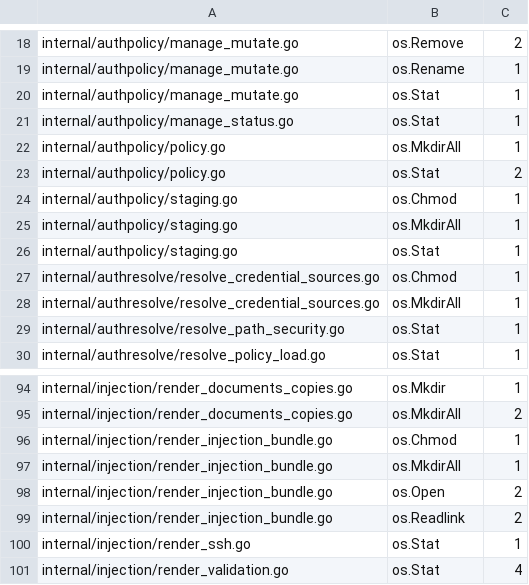
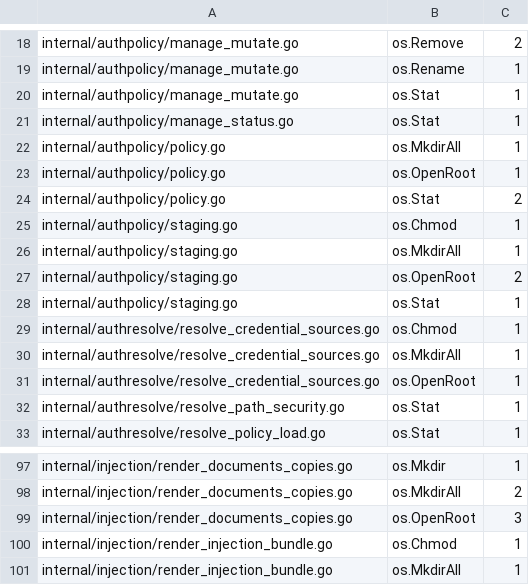
Before and after one commit to omkhar/workcell, a TSV file: policy/hardened-fs-baseline.tsv, drawn as a sheet; only a part is shown, gaps mark what is left out; the shorter side is filled out with more unchanged rows; the diff names each change by its address in the sheet, - before the commit and + after, or states it on an @@ line.

Commit message:
^b Keep the exemption mutant compilable and ban os.OpenRoot (repo-core passes; two reviewer findings)
1. The exemption mutant left the reason variable unused, so the mutated
   package failed to compile. The harness counts any nonzero exit as a kill,
   so the mutant measured the compiler rather than the test. The replacement
   now compiles and makes a bare tag exempt a call, which the fixture rejects.
2. os.OpenRoot resolves its directory argument, which this check's own comment
   already states, so it joins the pathname table with its fixture.

The baseline grows from 189 references over 116 rows to 196 over 120.

```diff
--- a/policy/hardened-fs-baseline.tsv
+++ b/policy/hardened-fs-baseline.tsv
+row 23: internal/authpolicy/policy.go | os.OpenRoot | 1
+row 27: internal/authpolicy/staging.go | os.OpenRoot | 2
+row 31: internal/authresolve/resolve_credential_sources.go | os.OpenRoot | 1
+row 99: internal/injection/render_documents_copies.go | os.OpenRoot | 3
```
Also changed, not shown: 3 other files.
